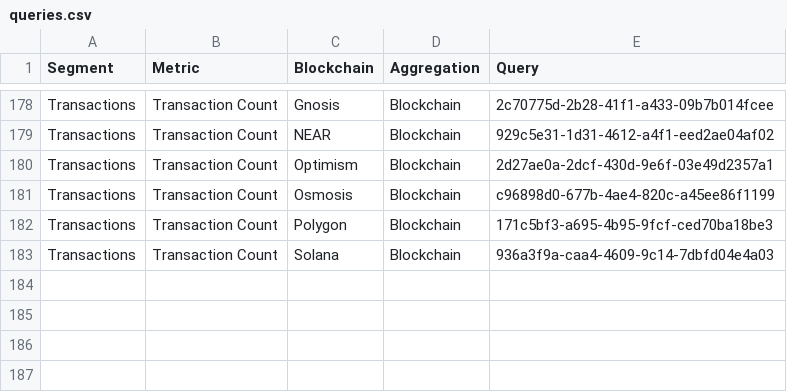
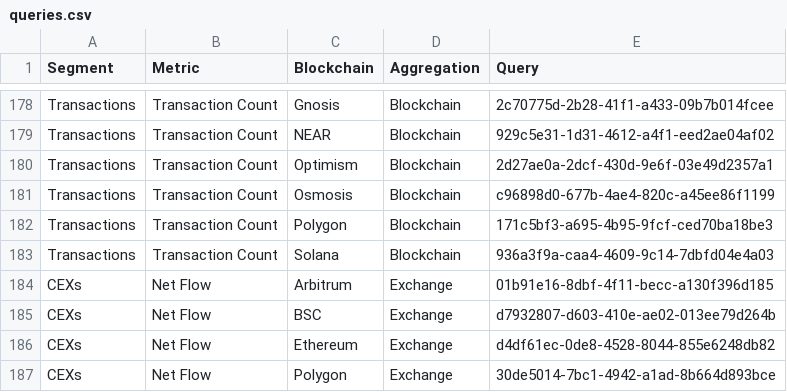
Before and after one commit to alitaslimi/outlier, a CSV file: data/queries.csv, drawn as a sheet; only a part is shown, gaps mark what is left out; the diff covers the shown part only.

```diff
--- a/data/queries.csv
+++ b/data/queries.csv
@@ -183 +183,5 @@ Transactions,Transaction Count,Polygon,Blockchain,171c5bf3-a695-4b95-9fcf-ced70b
 Transactions,Transaction Count,Solana,Blockchain,936a3f9a-caa4-4609-9c14-7dbfd04e4a03
+CEXs,Net Flow,Arbitrum,Exchange,01b91e16-8dbf-4f11-becc-a130f396d185
+CEXs,Net Flow,BSC,Exchange,d7932807-d603-410e-ae02-013ee79d264b
+CEXs,Net Flow,Ethereum,Exchange,d4df61ec-0de8-4528-8044-855e6248db82
+CEXs,Net Flow,Polygon,Exchange,30de5014-7bc1-4942-a1ad-8b664d893bce
```
Also changed, not shown: 38 edited cells elsewhere in this file, data/charts.csv, 7 other files.
